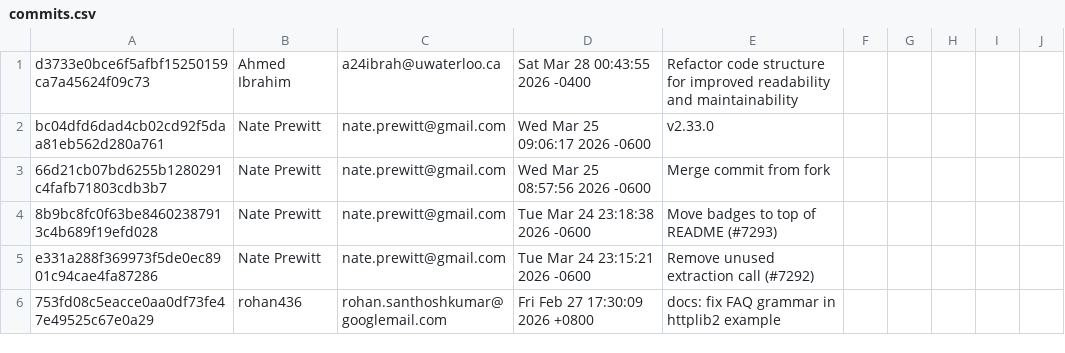
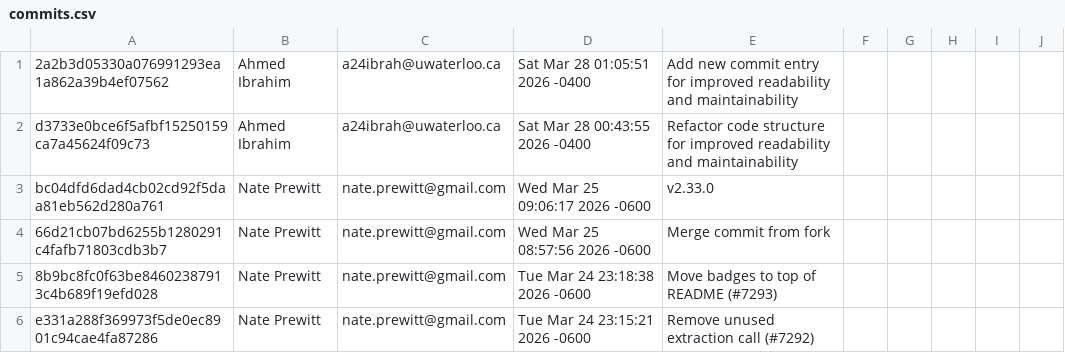
Before and after one commit to a24ibrah/requests, a CSV file: commits.csv, drawn as a sheet; only a part is shown; the shorter side is filled out with more unchanged rows; the diff names each change by its address in the sheet, - before the commit and + after, or states it on an @@ line.

Commit message:
Add new commit entry for improved readability and maintainability

```diff
--- a/commits.csv
+++ b/commits.csv
+row 1: 2a2b3d05330a076991293ea1a862a39b4ef07562 | Ahmed Ibrahim | a24ibrah@uwaterloo.ca | Sat Mar 28 01:05:51 2026 -0400 | Add new commit entry for improved readability and maintainability
```
Also changed, not shown: 1 other file.
